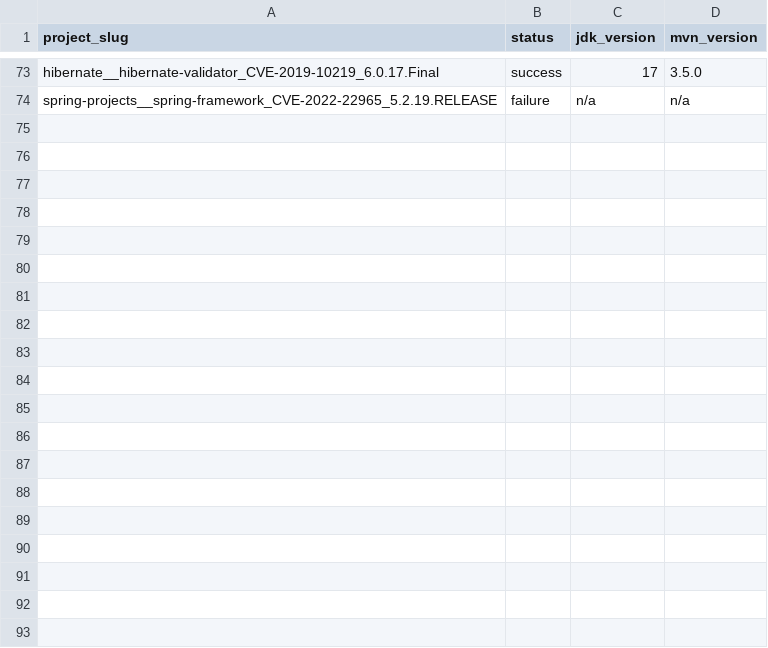
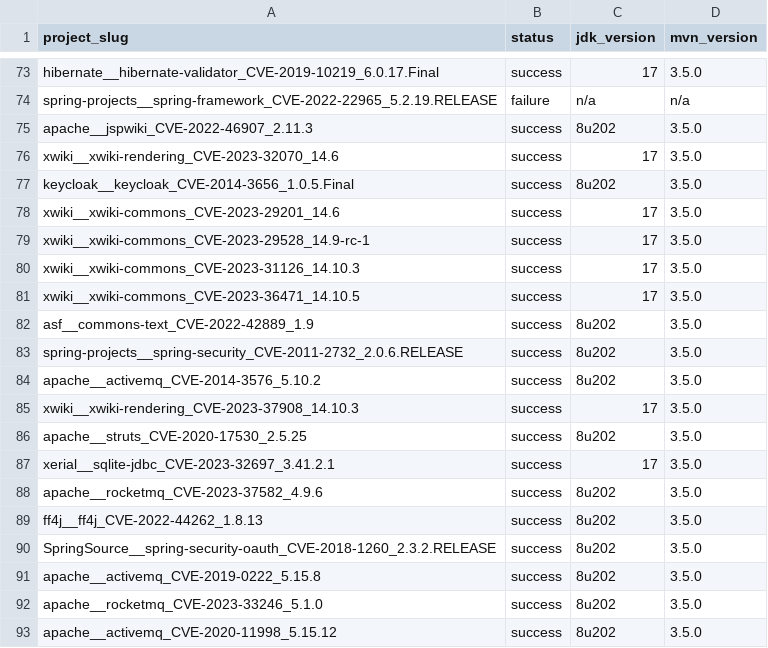
Before and after one commit to Liby99/cwe-bench-java, a CSV file: data/build_info.csv, drawn as a sheet; only a part is shown, gaps mark what is left out; the diff covers the shown part only; the diff names each change by its address in the sheet, - before the commit and + after, or states it on an @@ line.

```diff
--- a/data/build_info.csv
+++ b/data/build_info.csv
+row 75: apache__jspwiki_CVE-2022-46907_2.11.3 | success | 8u202 | 3.5.0
+row 76: xwiki__xwiki-rendering_CVE-2023-32070_14.6 | success | 17 | 3.5.0
+row 77: keycloak__keycloak_CVE-2014-3656_1.0.5.Final | success | 8u202 | 3.5.0
+row 78: xwiki__xwiki-commons_CVE-2023-29201_14.6 | success | 17 | 3.5.0
+row 79: xwiki__xwiki-commons_CVE-2023-29528_14.9-rc-1 | success | 17 | 3.5.0
+row 80: xwiki__xwiki-commons_CVE-2023-31126_14.10.3 | success | 17 | 3.5.0
+row 81: xwiki__xwiki-commons_CVE-2023-36471_14.10.5 | success | 17 | 3.5.0
+row 82: asf__commons-text_CVE-2022-42889_1.9 | success | 8u202 | 3.5.0
+row 83: spring-projects__spring-security_CVE-2011-2732_2.0.6.RELEASE | success | 8u202 | 3.5.0
+row 84: apache__activemq_CVE-2014-3576_5.10.2 | success | 8u202 | 3.5.0
+row 85: xwiki__xwiki-rendering_CVE-2023-37908_14.10.3 | success | 17 | 3.5.0
+row 86: apache__struts_CVE-2020-17530_2.5.25 | success | 8u202 | 3.5.0
+row 87: xerial__sqlite-jdbc_CVE-2023-32697_3.41.2.1 | success | 17 | 3.5.0
+row 88: apache__rocketmq_CVE-2023-37582_4.9.6 | success | 8u202 | 3.5.0
+row 89: ff4j__ff4j_CVE-2022-44262_1.8.13 | success | 8u202 | 3.5.0
+row 90: SpringSource__spring-security-oauth_CVE-2018-1260_2.3.2.RELEASE | success | 8u202 | 3.5.0
+row 91: apache__activemq_CVE-2019-0222_5.15.8 | success | 8u202 | 3.5.0
+row 92: apache__rocketmq_CVE-2023-33246_5.1.0 | success | 8u202 | 3.5.0
+row 93: apache__activemq_CVE-2020-11998_5.15.12 | success | 8u202 | 3.5.0
```
Also changed, not shown: 22 added rows elsewhere in this file, 5 other files.
